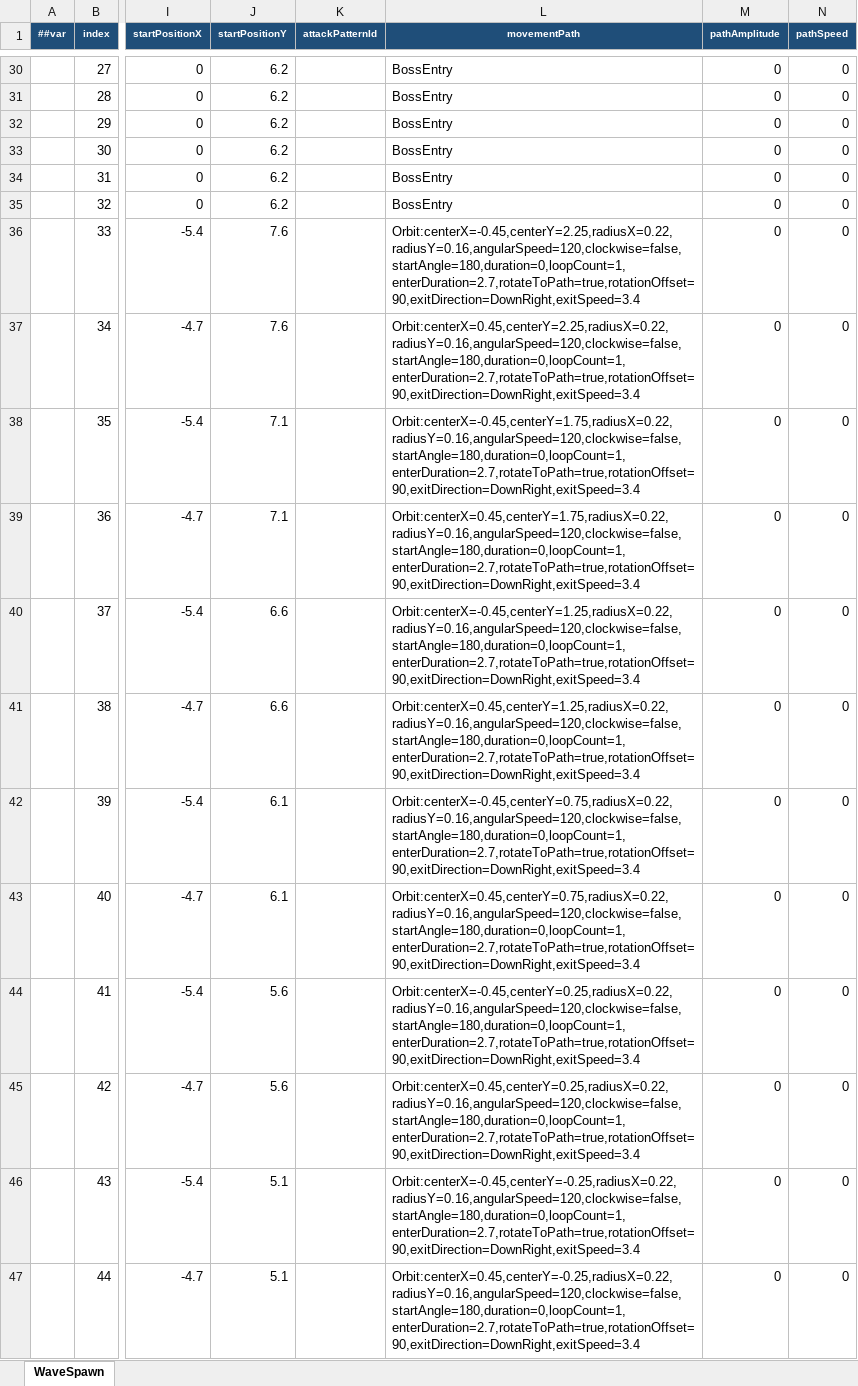
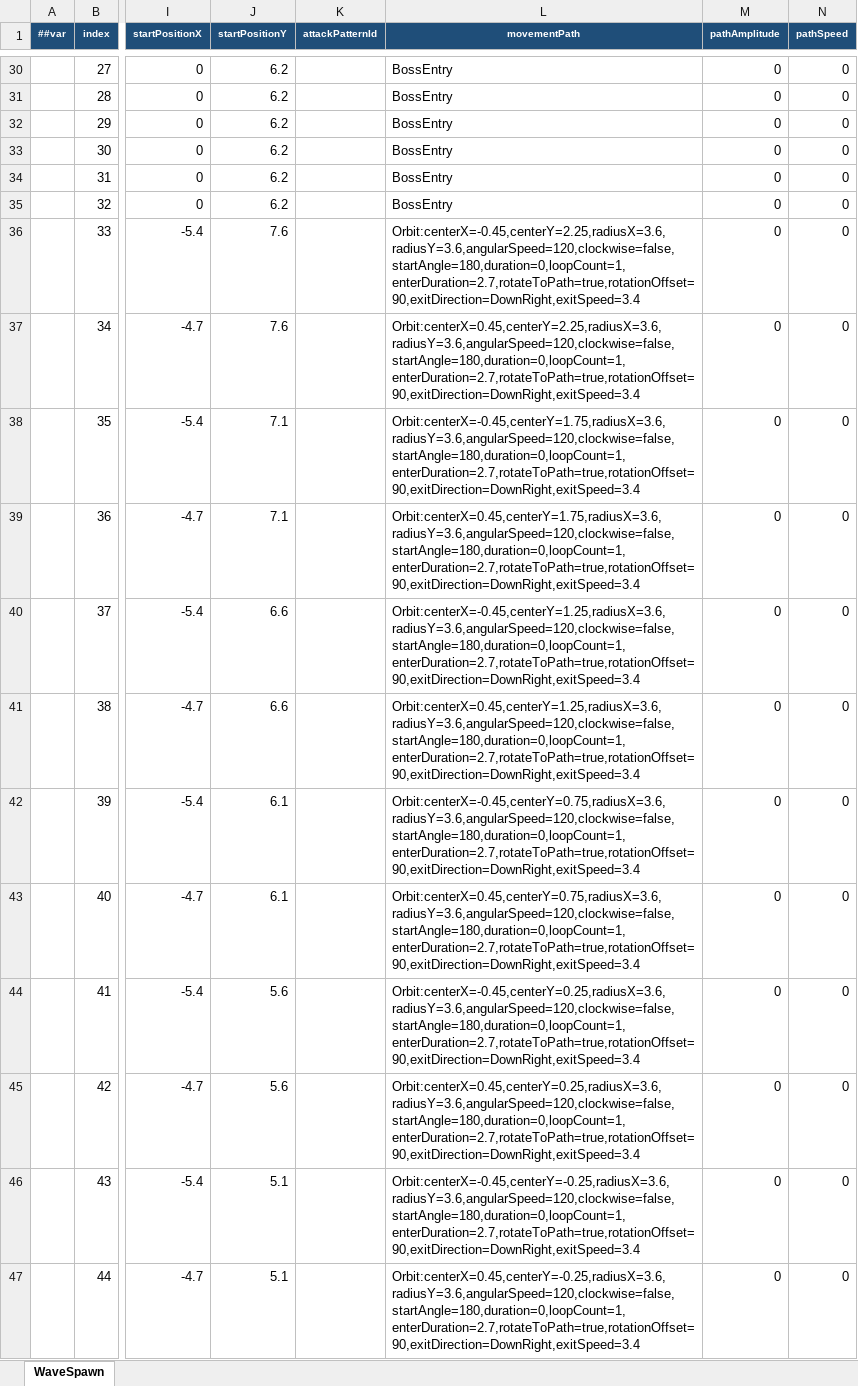
Before and after one commit to coder-lipenghui/LeiTing, an Excel workbook: Luban/Datas/WaveSpawn.xlsx, sheet WaveSpawn, drawn as a sheet; only a part is shown, gaps mark what is left out; values as stored, in another font and other column widths than the file's, no borders; the diff names each change by its address in the sheet, - before the commit and + after, or states it on an @@ line.

Commit message:
Increase resource enemy orbit radius

```diff
--- a/Luban/Datas/WaveSpawn.xlsx (sheet WaveSpawn)
+++ b/Luban/Datas/WaveSpawn.xlsx (sheet WaveSpawn)
-L36 (movementPath): Orbit:centerX=-0.45,centerY=2.25,radiusX=0.22,radiusY=0.16,angularSpeed=120,clockwise=false,startAngle=180,duration=0,loopCount=1,enterDuration=2.7,rotateToPath=true,rotationOffset=90,exitDirection=DownRight,exitSpeed=3.4
+L36 (movementPath): Orbit:centerX=-0.45,centerY=2.25,radiusX=3.6,radiusY=3.6,angularSpeed=120,clockwise=false,startAngle=180,duration=0,loopCount=1,enterDuration=2.7,rotateToPath=true,rotationOffset=90,exitDirection=DownRight,exitSpeed=3.4
-L37 (movementPath): Orbit:centerX=0.45,centerY=2.25,radiusX=0.22,radiusY=0.16,angularSpeed=120,clockwise=false,startAngle=180,duration=0,loopCount=1,enterDuration=2.7,rotateToPath=true,rotationOffset=90,exitDirection=DownRight,exitSpeed=3.4
+L37 (movementPath): Orbit:centerX=0.45,centerY=2.25,radiusX=3.6,radiusY=3.6,angularSpeed=120,clockwise=false,startAngle=180,duration=0,loopCount=1,enterDuration=2.7,rotateToPath=true,rotationOffset=90,exitDirection=DownRight,exitSpeed=3.4
-L38 (movementPath): Orbit:centerX=-0.45,centerY=1.75,radiusX=0.22,radiusY=0.16,angularSpeed=120,clockwise=false,startAngle=180,duration=0,loopCount=1,enterDuration=2.7,rotateToPath=true,rotationOffset=90,exitDirection=DownRight,exitSpeed=3.4
+L38 (movementPath): Orbit:centerX=-0.45,centerY=1.75,radiusX=3.6,radiusY=3.6,angularSpeed=120,clockwise=false,startAngle=180,duration=0,loopCount=1,enterDuration=2.7,rotateToPath=true,rotationOffset=90,exitDirection=DownRight,exitSpeed=3.4
-L39 (movementPath): Orbit:centerX=0.45,centerY=1.75,radiusX=0.22,radiusY=0.16,angularSpeed=120,clockwise=false,startAngle=180,duration=0,loopCount=1,enterDuration=2.7,rotateToPath=true,rotationOffset=90,exitDirection=DownRight,exitSpeed=3.4
+L39 (movementPath): Orbit:centerX=0.45,centerY=1.75,radiusX=3.6,radiusY=3.6,angularSpeed=120,clockwise=false,startAngle=180,duration=0,loopCount=1,enterDuration=2.7,rotateToPath=true,rotationOffset=90,exitDirection=DownRight,exitSpeed=3.4
-L40 (movementPath): Orbit:centerX=-0.45,centerY=1.25,radiusX=0.22,radiusY=0.16,angularSpeed=120,clockwise=false,startAngle=180,duration=0,loopCount=1,enterDuration=2.7,rotateToPath=true,rotationOffset=90,exitDirection=DownRight,exitSpeed=3.4
+L40 (movementPath): Orbit:centerX=-0.45,centerY=1.25,radiusX=3.6,radiusY=3.6,angularSpeed=120,clockwise=false,startAngle=180,duration=0,loopCount=1,enterDuration=2.7,rotateToPath=true,rotationOffset=90,exitDirection=DownRight,exitSpeed=3.4
-L41 (movementPath): Orbit:centerX=0.45,centerY=1.25,radiusX=0.22,radiusY=0.16,angularSpeed=120,clockwise=false,startAngle=180,duration=0,loopCount=1,enterDuration=2.7,rotateToPath=true,rotationOffset=90,exitDirection=DownRight,exitSpeed=3.4
+L41 (movementPath): Orbit:centerX=0.45,centerY=1.25,radiusX=3.6,radiusY=3.6,angularSpeed=120,clockwise=false,startAngle=180,duration=0,loopCount=1,enterDuration=2.7,rotateToPath=true,rotationOffset=90,exitDirection=DownRight,exitSpeed=3.4
-L42 (movementPath): Orbit:centerX=-0.45,centerY=0.75,radiusX=0.22,radiusY=0.16,angularSpeed=120,clockwise=false,startAngle=180,duration=0,loopCount=1,enterDuration=2.7,rotateToPath=true,rotationOffset=90,exitDirection=DownRight,exitSpeed=3.4
+L42 (movementPath): Orbit:centerX=-0.45,centerY=0.75,radiusX=3.6,radiusY=3.6,angularSpeed=120,clockwise=false,startAngle=180,duration=0,loopCount=1,enterDuration=2.7,rotateToPath=true,rotationOffset=90,exitDirection=DownRight,exitSpeed=3.4
-L43 (movementPath): Orbit:centerX=0.45,centerY=0.75,radiusX=0.22,radiusY=0.16,angularSpeed=120,clockwise=false,startAngle=180,duration=0,loopCount=1,enterDuration=2.7,rotateToPath=true,rotationOffset=90,exitDirection=DownRight,exitSpeed=3.4
+L43 (movementPath): Orbit:centerX=0.45,centerY=0.75,radiusX=3.6,radiusY=3.6,angularSpeed=120,clockwise=false,startAngle=180,duration=0,loopCount=1,enterDuration=2.7,rotateToPath=true,rotationOffset=90,exitDirection=DownRight,exitSpeed=3.4
-L44 (movementPath): Orbit:centerX=-0.45,centerY=0.25,radiusX=0.22,radiusY=0.16,angularSpeed=120,clockwise=false,startAngle=180,duration=0,loopCount=1,enterDuration=2.7,rotateToPath=true,rotationOffset=90,exitDirection=DownRight,exitSpeed=3.4
+L44 (movementPath): Orbit:centerX=-0.45,centerY=0.25,radiusX=3.6,radiusY=3.6,angularSpeed=120,clockwise=false,startAngle=180,duration=0,loopCount=1,enterDuration=2.7,rotateToPath=true,rotationOffset=90,exitDirection=DownRight,exitSpeed=3.4
-L45 (movementPath): Orbit:centerX=0.45,centerY=0.25,radiusX=0.22,radiusY=0.16,angularSpeed=120,clockwise=false,startAngle=180,duration=0,loopCount=1,enterDuration=2.7,rotateToPath=true,rotationOffset=90,exitDirection=DownRight,exitSpeed=3.4
+L45 (movementPath): Orbit:centerX=0.45,centerY=0.25,radiusX=3.6,radiusY=3.6,angularSpeed=120,clockwise=false,startAngle=180,duration=0,loopCount=1,enterDuration=2.7,rotateToPath=true,rotationOffset=90,exitDirection=DownRight,exitSpeed=3.4
-L46 (movementPath): Orbit:centerX=-0.45,centerY=-0.25,radiusX=0.22,radiusY=0.16,angularSpeed=120,clockwise=false,startAngle=180,duration=0,loopCount=1,enterDuration=2.7,rotateToPath=true,rotationOffset=90,exitDirection=DownRight,exitSpeed=3.4
+L46 (movementPath): Orbit:centerX=-0.45,centerY=-0.25,radiusX=3.6,radiusY=3.6,angularSpeed=120,clockwise=false,startAngle=180,duration=0,loopCount=1,enterDuration=2.7,rotateToPath=true,rotationOffset=90,exitDirection=DownRight,exitSpeed=3.4
-L47 (movementPath): Orbit:centerX=0.45,centerY=-0.25,radiusX=0.22,radiusY=0.16,angularSpeed=120,clockwise=false,startAngle=180,duration=0,loopCount=1,enterDuration=2.7,rotateToPath=true,rotationOffset=90,exitDirection=DownRight,exitSpeed=3.4
+L47 (movementPath): Orbit:centerX=0.45,centerY=-0.25,radiusX=3.6,radiusY=3.6,angularSpeed=120,clockwise=false,startAngle=180,duration=0,loopCount=1,enterDuration=2.7,rotateToPath=true,rotationOffset=90,exitDirection=DownRight,exitSpeed=3.4
```
Also changed, not shown: 2 other files.
